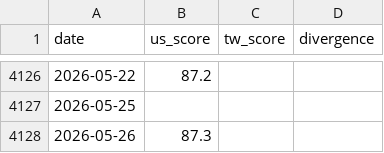
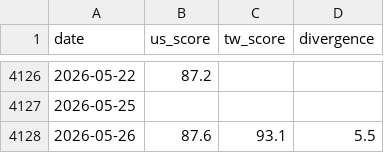
Before and after one commit to WenyuChiou/moodring, a CSV file: data/historical_scores.csv, drawn as a sheet; only a part is shown, gaps mark what is left out.

```diff
--- a/data/historical_scores.csv
+++ b/data/historical_scores.csv
@@ -4127,2 +4127,2 @@ date,us_score,tw_score,divergence
 2026-05-25,,,
-2026-05-26,87.3,,
+2026-05-26,87.6,93.1,5.5
```
Also changed, not shown: docs/data/historical_scores.csv, 17 other files.
